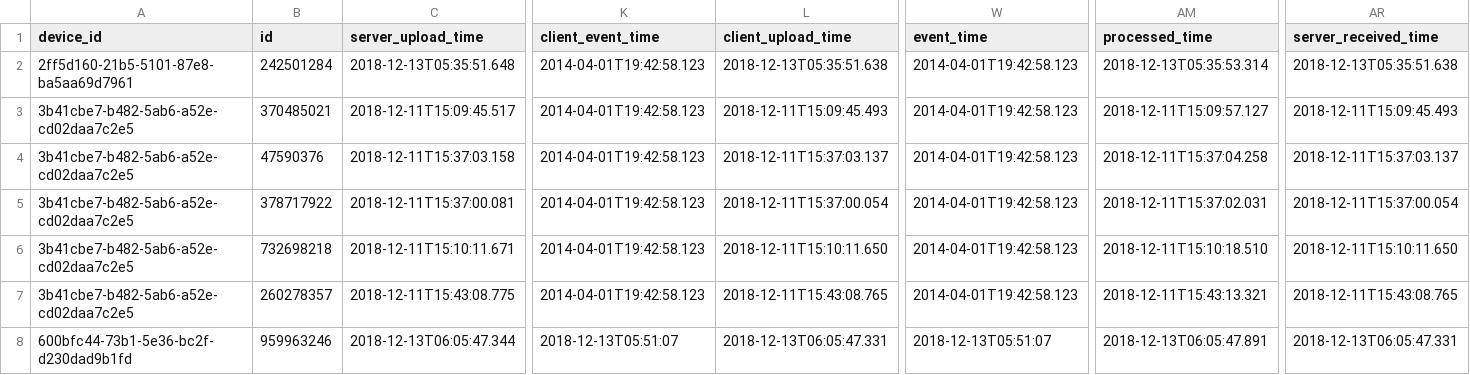
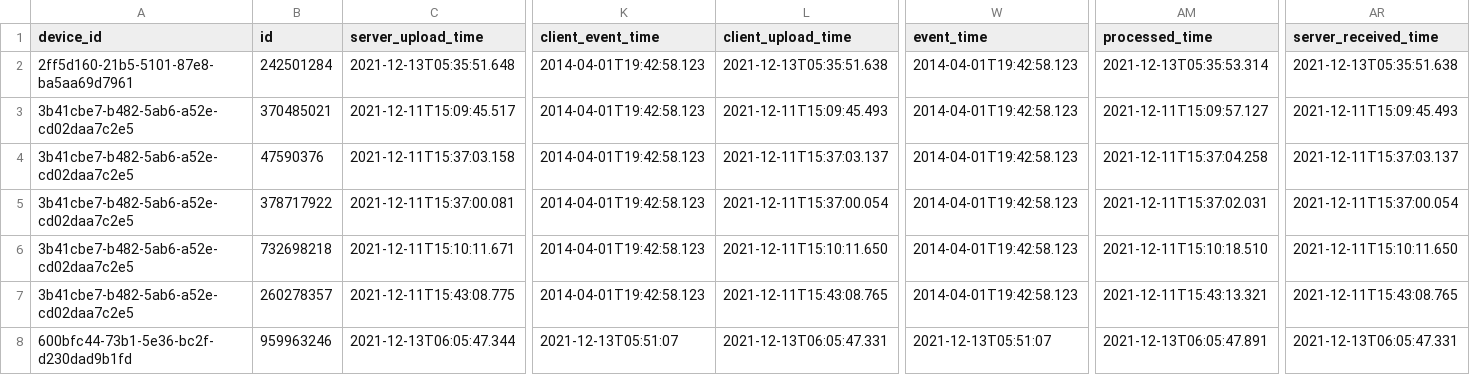
Before and after one commit to fivetran/dbt_amplitude, a CSV file: integration_tests/seeds/amplitude_event_data.csv, drawn as a sheet; only a part is shown, gaps mark what is left out; the diff covers the shown part only; the diff names each change by its address in the sheet, - before the commit and + after, or states it on an @@ line.

```diff
--- a/integration_tests/seeds/amplitude_event_data.csv
+++ b/integration_tests/seeds/amplitude_event_data.csv
-C2 (server_upload_time): 2018-12-13T05:35:51.648
+C2 (server_upload_time): 2021-12-13T05:35:51.648
-L2 (client_upload_time): 2018-12-13T05:35:51.638
+L2 (client_upload_time): 2021-12-13T05:35:51.638
-AM2 (processed_time): 2018-12-13T05:35:53.314
+AM2 (processed_time): 2021-12-13T05:35:53.314
-AR2 (server_received_time): 2018-12-13T05:35:51.638
+AR2 (server_received_time): 2021-12-13T05:35:51.638
-C3 (server_upload_time): 2018-12-11T15:09:45.517
+C3 (server_upload_time): 2021-12-11T15:09:45.517
-L3 (client_upload_time): 2018-12-11T15:09:45.493
+L3 (client_upload_time): 2021-12-11T15:09:45.493
-AM3 (processed_time): 2018-12-11T15:09:57.127
+AM3 (processed_time): 2021-12-11T15:09:57.127
-AR3 (server_received_time): 2018-12-11T15:09:45.493
+AR3 (server_received_time): 2021-12-11T15:09:45.493
-C4 (server_upload_time): 2018-12-11T15:37:03.158
+C4 (server_upload_time): 2021-12-11T15:37:03.158
-L4 (client_upload_time): 2018-12-11T15:37:03.137
+L4 (client_upload_time): 2021-12-11T15:37:03.137
-AM4 (processed_time): 2018-12-11T15:37:04.258
+AM4 (processed_time): 2021-12-11T15:37:04.258
-AR4 (server_received_time): 2018-12-11T15:37:03.137
+AR4 (server_received_time): 2021-12-11T15:37:03.137
-C5 (server_upload_time): 2018-12-11T15:37:00.081
+C5 (server_upload_time): 2021-12-11T15:37:00.081
-L5 (client_upload_time): 2018-12-11T15:37:00.054
+L5 (client_upload_time): 2021-12-11T15:37:00.054
-AM5 (processed_time): 2018-12-11T15:37:02.031
+AM5 (processed_time): 2021-12-11T15:37:02.031
-AR5 (server_received_time): 2018-12-11T15:37:00.054
+AR5 (server_received_time): 2021-12-11T15:37:00.054
-C6 (server_upload_time): 2018-12-11T15:10:11.671
+C6 (server_upload_time): 2021-12-11T15:10:11.671
-L6 (client_upload_time): 2018-12-11T15:10:11.650
+L6 (client_upload_time): 2021-12-11T15:10:11.650
-AM6 (processed_time): 2018-12-11T15:10:18.510
+AM6 (processed_time): 2021-12-11T15:10:18.510
-AR6 (server_received_time): 2018-12-11T15:10:11.650
+AR6 (server_received_time): 2021-12-11T15:10:11.650
-C7 (server_upload_time): 2018-12-11T15:43:08.775
+C7 (server_upload_time): 2021-12-11T15:43:08.775
-L7 (client_upload_time): 2018-12-11T15:43:08.765
+L7 (client_upload_time): 2021-12-11T15:43:08.765
-AM7 (processed_time): 2018-12-11T15:43:13.321
+AM7 (processed_time): 2021-12-11T15:43:13.321
-AR7 (server_received_time): 2018-12-11T15:43:08.765
+AR7 (server_received_time): 2021-12-11T15:43:08.765
-C8 (server_upload_time): 2018-12-13T06:05:47.344
+C8 (server_upload_time): 2021-12-13T06:05:47.344
-K8 (client_event_time): 2018-12-13T05:51:07
+K8 (client_event_time): 2021-12-13T05:51:07
-L8 (client_upload_time): 2018-12-13T06:05:47.331
+L8 (client_upload_time): 2021-12-13T06:05:47.331
-W8 (event_time): 2018-12-13T05:51:07
+W8 (event_time): 2021-12-13T05:51:07
-AM8 (processed_time): 2018-12-13T06:05:47.891
+AM8 (processed_time): 2021-12-13T06:05:47.891
-AR8 (server_received_time): 2018-12-13T06:05:47.331
+AR8 (server_received_time): 2021-12-13T06:05:47.331
```
Also changed, not shown: 18 edited cells elsewhere in this file, 4 other files.
